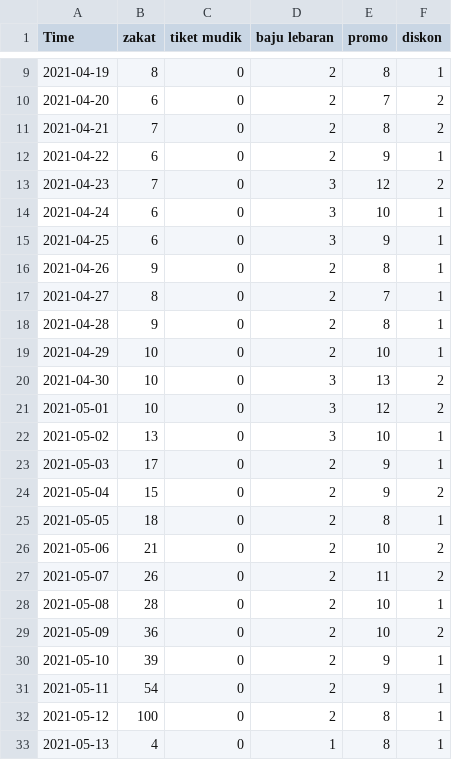
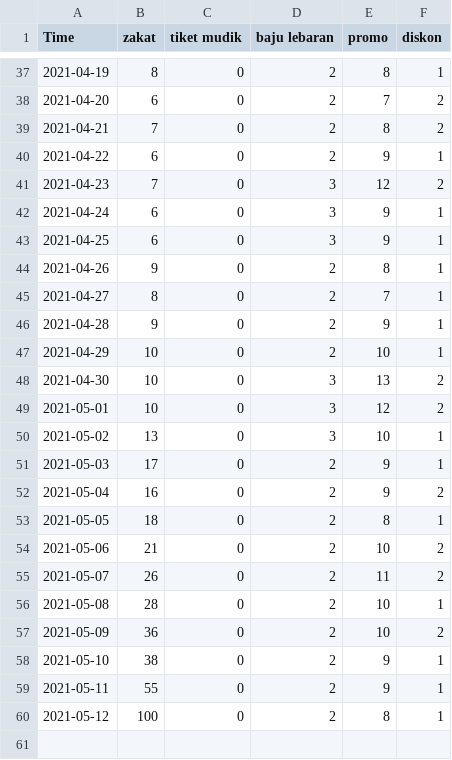
Before and after one commit to Mahesajay/tugas-ds, a CSV file: trends_2021.csv, drawn as a sheet; only a part is shown, gaps mark what is left out; the diff covers the shown part only.

```diff
--- a/trends_2021.csv
+++ b/trends_2021.csv
@@ -13,3 +41,3 @@
 "2021-04-23",7,0,3,12,2
-"2021-04-24",6,0,3,10,1
+"2021-04-24",6,0,3,9,1
 "2021-04-25",6,0,3,9,1
@@ -17,3 +45,3 @@
 "2021-04-27",8,0,2,7,1
-"2021-04-28",9,0,2,8,1
+"2021-04-28",9,0,2,9,1
 "2021-04-29",10,0,2,10,1
@@ -23,3 +51,3 @@
 "2021-05-03",17,0,2,9,1
-"2021-05-04",15,0,2,9,2
+"2021-05-04",16,0,2,9,2
 "2021-05-05",18,0,2,8,1
@@ -29,5 +57,4 @@
 "2021-05-09",36,0,2,10,2
-"2021-05-10",39,0,2,9,1
-"2021-05-11",54,0,2,9,1
+"2021-05-10",38,0,2,9,1
+"2021-05-11",55,0,2,9,1
 "2021-05-12",100,0,2,8,1
-"2021-05-13",4,0,1,8,1
```
Also changed, not shown: 28 added rows elsewhere in this file, trends_2019.csv, trends_2020.csv, 5 other files.
